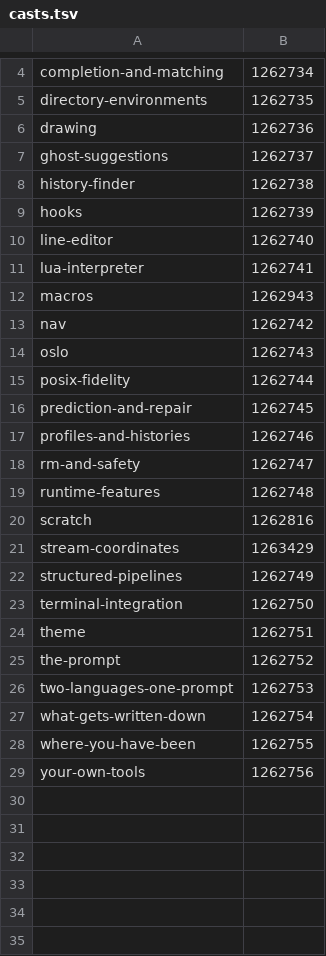
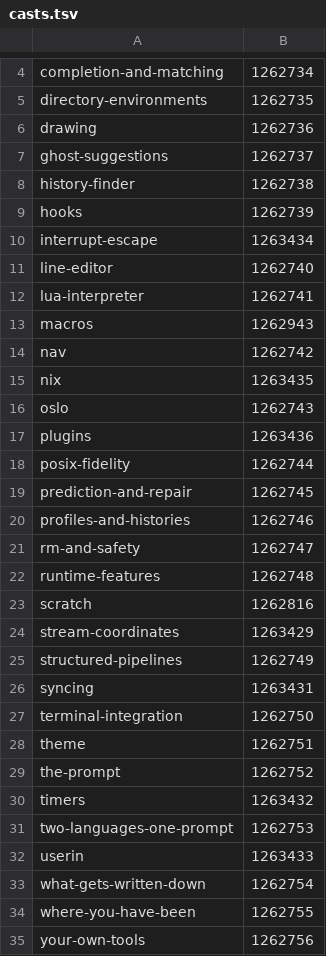
Before and after one commit to onix-os/oslo, a TSV file: scripts/demo/casts.tsv, drawn as a sheet; only a part is shown, gaps mark what is left out; the diff names each change by its address in the sheet, - before the commit and + after, or states it on an @@ line.

Commit message:
docs(demos): a recording for the six pages that had none

```diff
--- a/scripts/demo/casts.tsv
+++ b/scripts/demo/casts.tsv
+row 10: interrupt-escape | 1263434
+row 15: nix | 1263435
+row 17: plugins | 1263436
+row 26: syncing | 1263431
+row 30: timers | 1263432
+row 32: userin | 1263433
```
Also changed, not shown: 12 other files.
